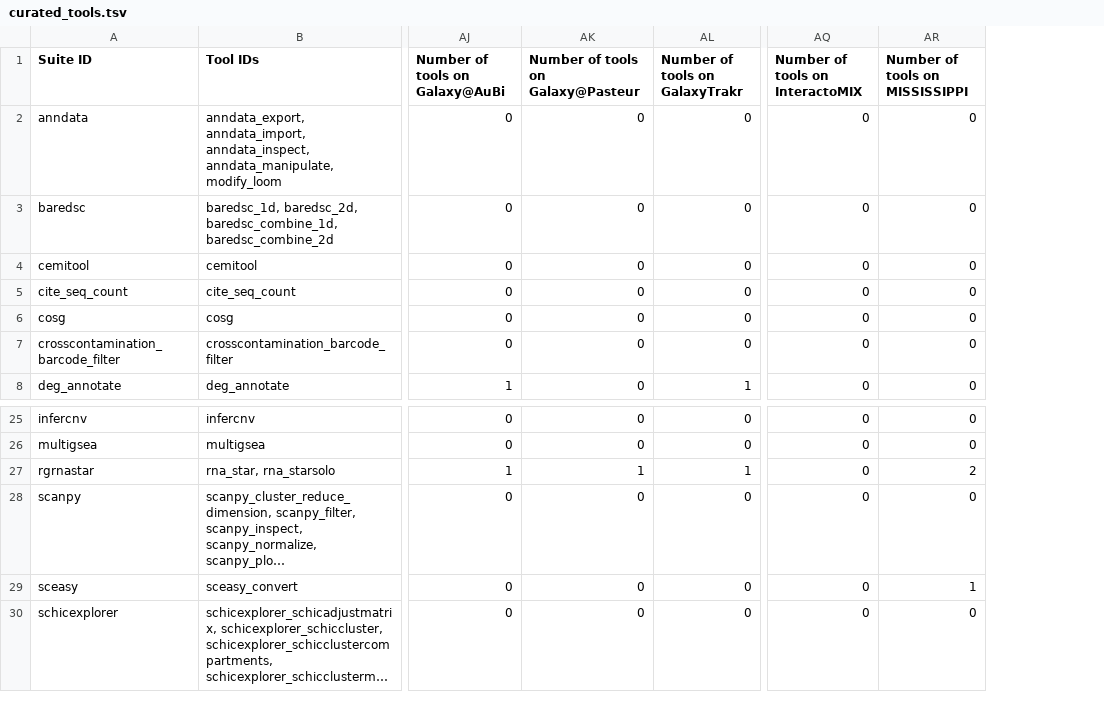
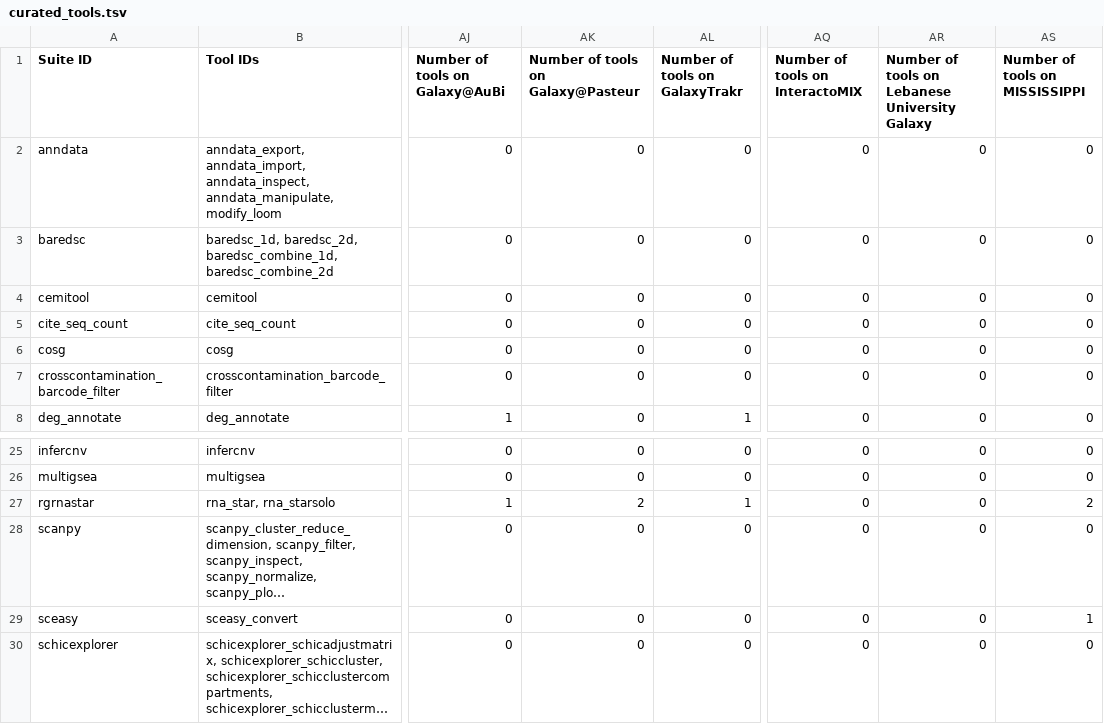
Before and after one commit to galaxyproject/galaxy_codex, a TSV file: communities/spoc/resources/curated_tools.tsv, drawn as a sheet; only a part is shown, gaps mark what is left out; long unchanged cells end in …; the diff names each change by its address in the sheet, - before the commit and + after, or states it on an @@ line.

```diff
--- a/communities/spoc/resources/curated_tools.tsv
+++ b/communities/spoc/resources/curated_tools.tsv
+column AR, rows 1-8: Number of tools on Lebanese University Galaxy | 0 | 0 | 0 | 0 | 0 | 0 | 0; rows 25-30: all 0
-AK27: 1
+AK27: 2
```
Also changed, not shown: communities/all/resources/tools.tsv, communities/genome/resources/tools_filtered_by_ts_categories.tsv, 18 other files.
